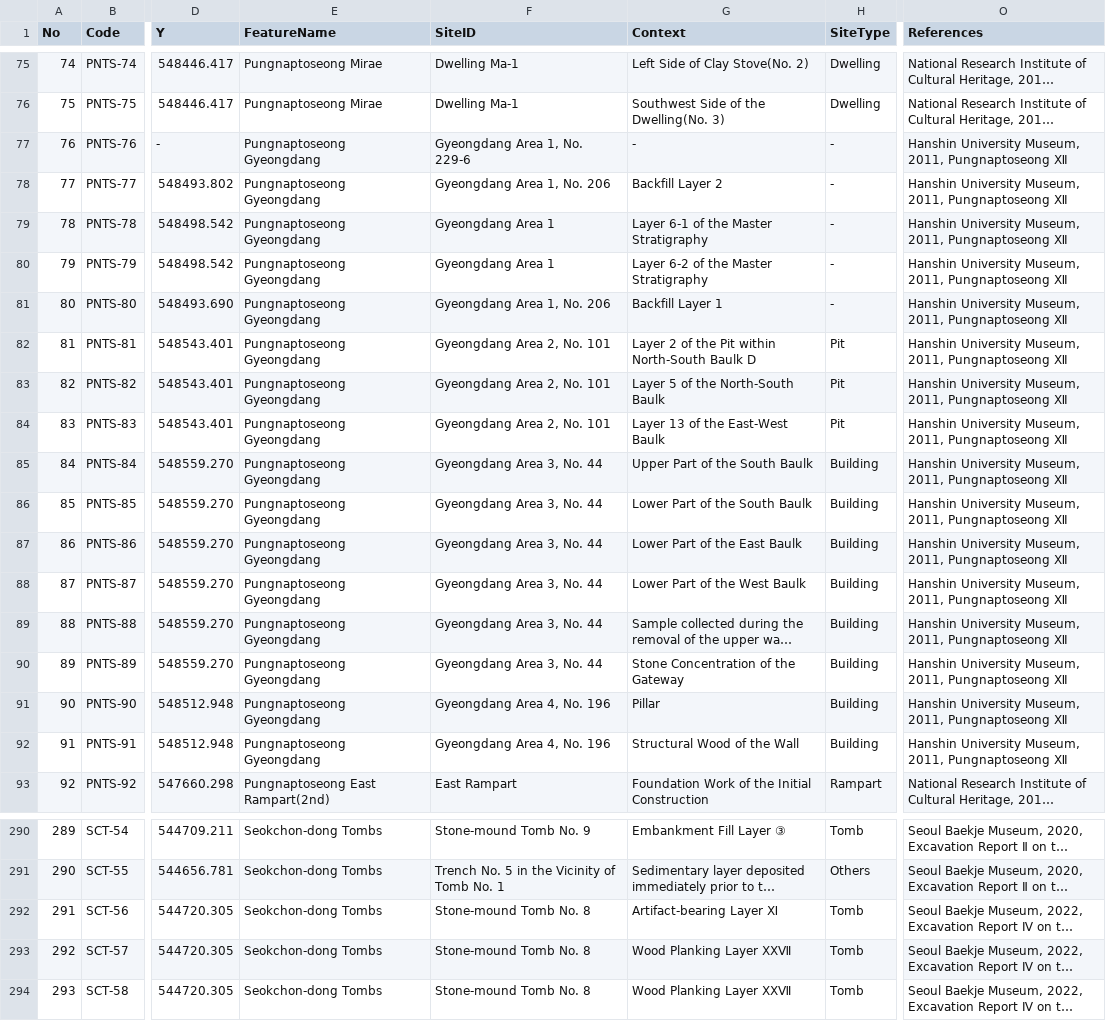
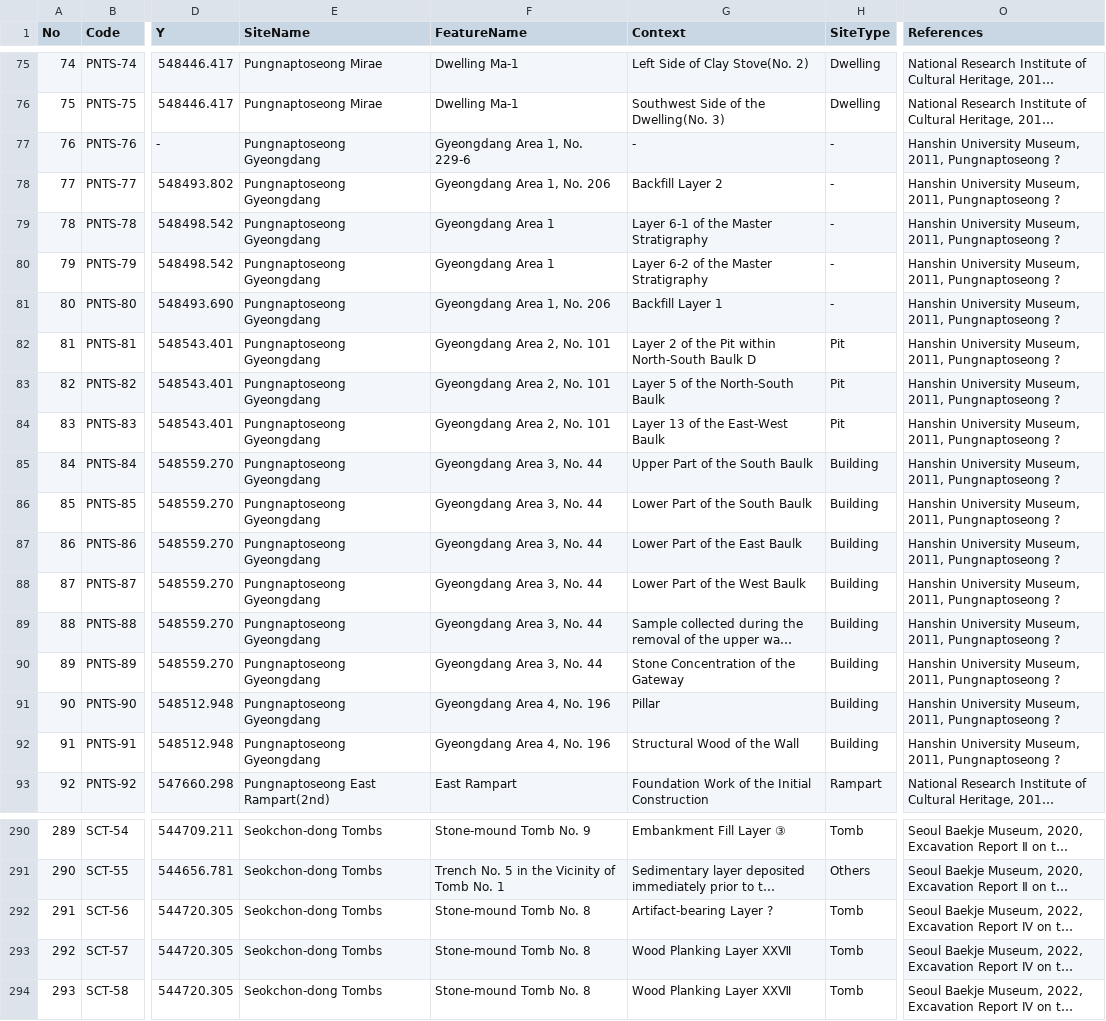
Before and after one commit to ChanToRe/Hanseong_C14, a CSV file: Data/AMS_Master_en.csv, drawn as a sheet; only a part is shown, gaps mark what is left out; long unchanged cells end in …; the diff covers the shown part only; the diff names each change by its address in the sheet, - before the commit and + after, or states it on an @@ line.

Commit message:
Update : 1st Revision
- Delete duplicate values
- Change Encoding(UTF-8)
- Uniform missing value notation method

```diff
--- a/Data/AMS_Master_en.csv
+++ b/Data/AMS_Master_en.csv
-E1: FeatureName
+E1: SiteName
-F1: SiteID
+F1: FeatureName
-O77:O92 (References): …2011, Pungnaptoseong Ⅻ
+O77:O92 (References): …2011, Pungnaptoseong ?
-G292 (Context): Artifact-bearing Layer Ⅺ
+G292 (Context): Artifact-bearing Layer ?
```
Also changed, not shown: 13 edited cells elsewhere in this file, Data/AMS_Master_ko.csv.
